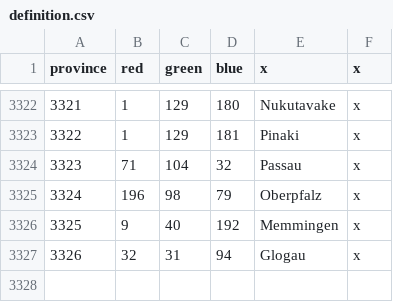
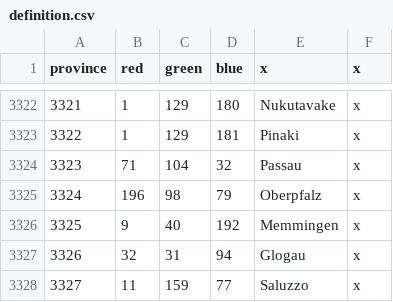
Before and after one commit to cetvrtak/fr_basis, a CSV file: map/definition.csv, drawn as a sheet; only a part is shown, gaps mark what is left out; the diff names each change by its address in the sheet, - before the commit and + after, or states it on an @@ line.

```diff
--- a/map/definition.csv
+++ b/map/definition.csv
+row 3328: 3327 | 11 | 159 | 77 | Saluzzo | x
```
Also changed, not shown: localisation/00_added_provinces.csv, 11 other files.
